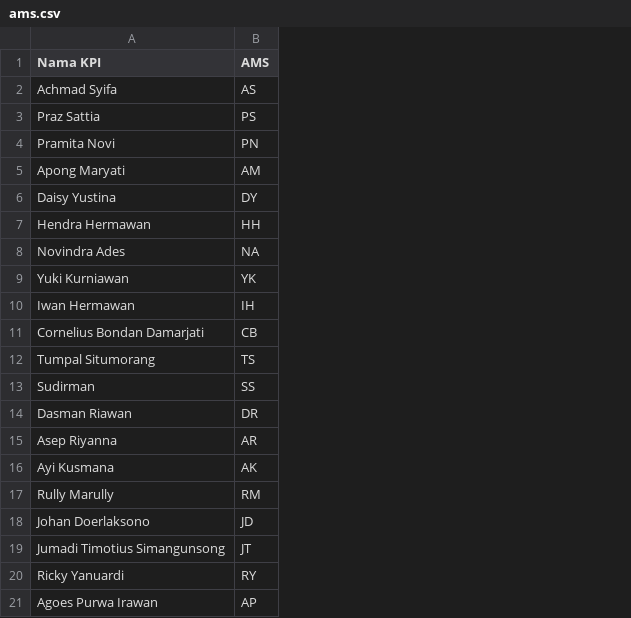
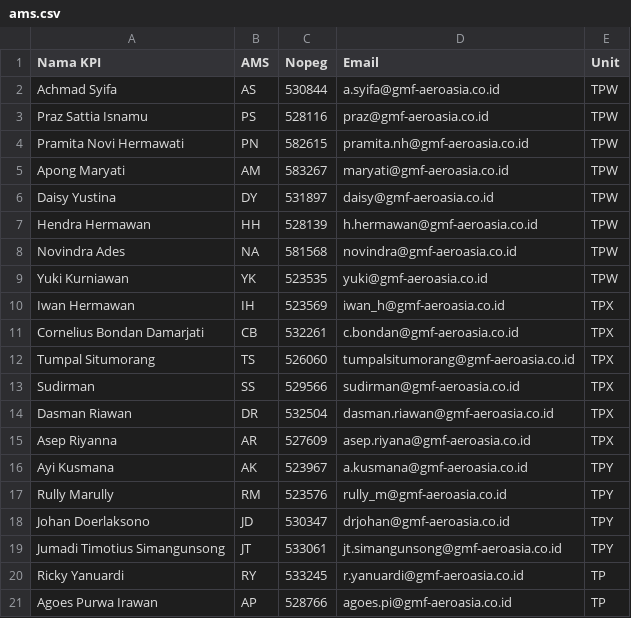
Before and after one commit to GaluhIdam/G-SMART-BE, a CSV file: database/data/ams.csv, drawn as a sheet; the diff names each change by its address in the sheet, - before the commit and + after, or states it on an @@ line.

Commit message:
[update] membersihkan database seeder

```diff
--- a/database/data/ams.csv
+++ b/database/data/ams.csv
+column C (Nopeg), rows 2-21: 530844 | 528116 | 582615 | 583267 | 531897 | 528139 | 581568 | 523535 | 523569 | 532261 | 526060 | 529566 | 532504 | 527609 | 523967 | 523576 | 530347 | 533061 | 533245 | 528766
+column D (Email), rows 2-21: a.syifa@gmf-aeroasia.co.id | praz@gmf-aeroasia.co.id | pramita.nh@gmf-aeroasia.co.id | maryati@gmf-aeroasia.co.id | daisy@gmf-aeroasia.co.id | h.hermawan@gmf-aeroasia.co.id | novindra@gmf-aeroasia.co.id | yuki@gmf-aeroasia.co.id | iwan_h@gmf-aeroasia.co.id | c.bondan@gmf-aeroasia.co.id | tumpalsitumorang@gmf-aeroasia.co.id | sudirman@gmf-aeroasia.co.id | dasman.riawan@gmf-aeroasia.co.id | asep.riyana@gmf-aeroasia.co.id | a.kusmana@gmf-aeroasia.co.id | rully_m@gmf-aeroasia.co.id | drjohan@gmf-aeroasia.co.id | jt.simangunsong@gmf-aeroasia.co.id | r.yanuardi@gmf-aeroasia.co.id | agoes.pi@gmf-aeroasia.co.id
+column E (Unit), rows 2-21: TPW | TPW | TPW | TPW | TPW | TPW | TPW | TPW | TPX | TPX | TPX | TPX | TPX | TPX | TPY | TPY | TPY | TPY | TP | TP
-A3 (Nama KPI): Praz Sattia
+A3 (Nama KPI): Praz Sattia Isnamu
-A4 (Nama KPI): Pramita Novi
+A4 (Nama KPI): Pramita Novi Hermawati
```
Also changed, not shown: 4 other files.
